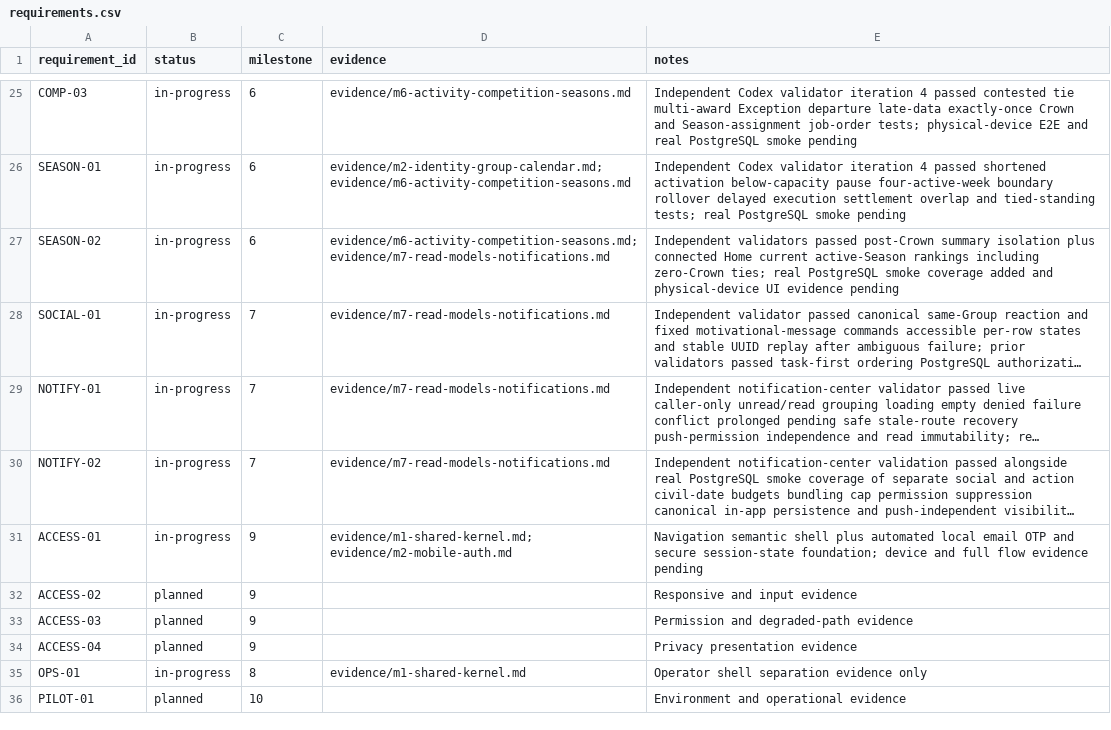
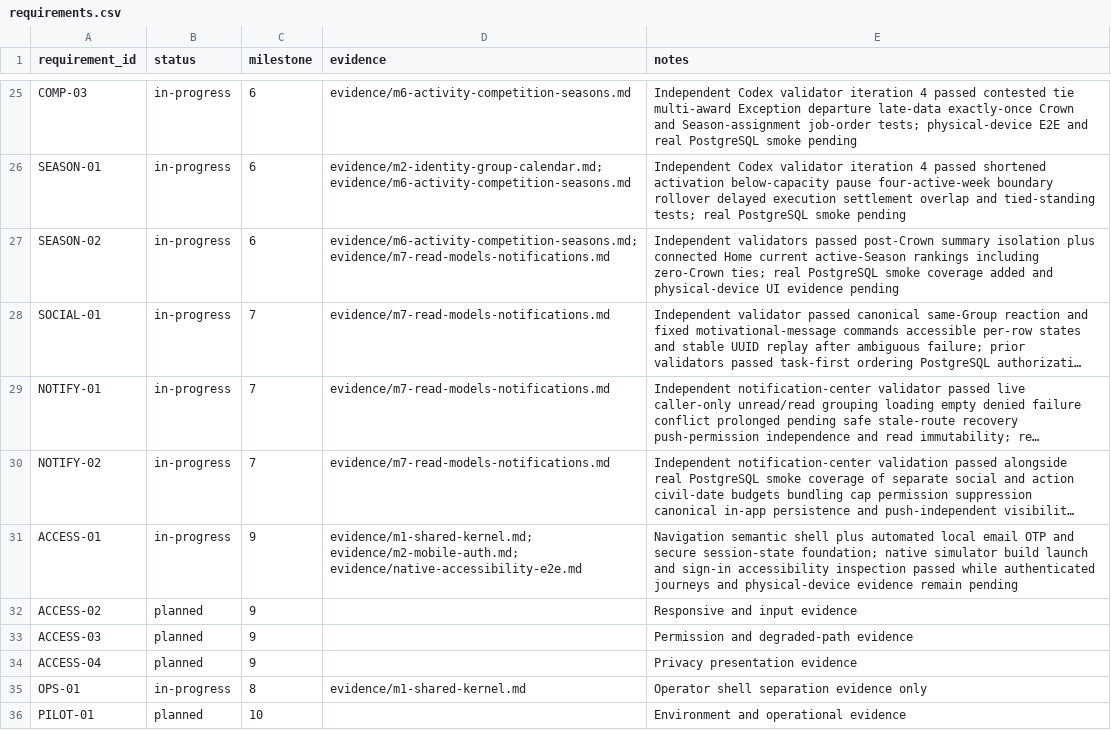
Before and after one commit to aeltoum/no-excuses, a CSV file: evidence/requirements.csv, drawn as a sheet; only a part is shown, gaps mark what is left out; long unchanged cells end in …; the diff names each change by its address in the sheet, - before the commit and + after, or states it on an @@ line.

Commit message:
Fix native contracts resolution and record simulator smoke

```diff
--- a/evidence/requirements.csv
+++ b/evidence/requirements.csv
-D31 (evidence): evidence/m1-shared-kernel.md; evidence/m2-mobile-auth.md
+D31 (evidence): evidence/m1-shared-kernel.md; evidence/m2-mobile-auth.md; evidence/native-accessibility-e2e.md
-E31 (notes): …session-state foundation; device and full flow evidence pending
+E31 (notes): …session-state foundation; native simulator build launch and sign-in accessibility inspection passed while authenticated journeys and physical-device evidence remain pending
```
Also changed, not shown: 6 other files.
